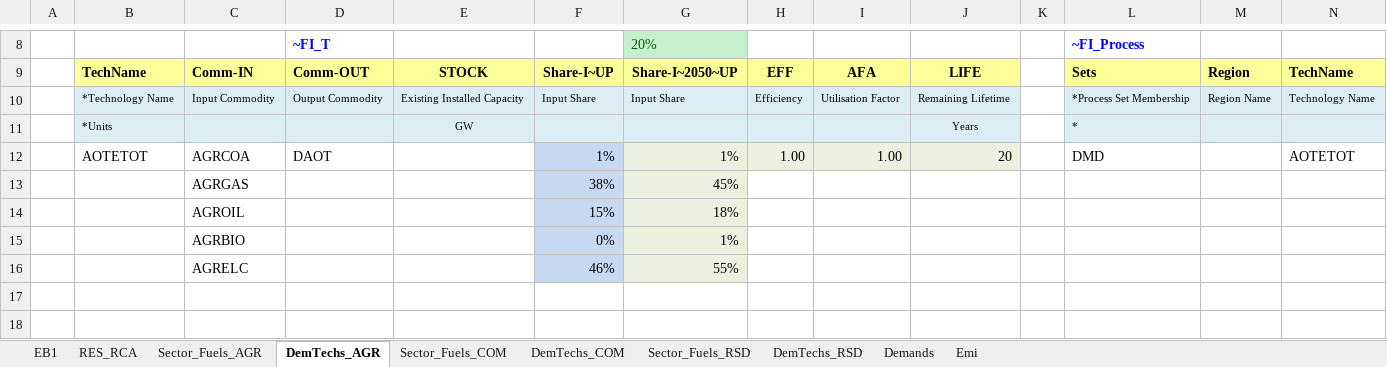
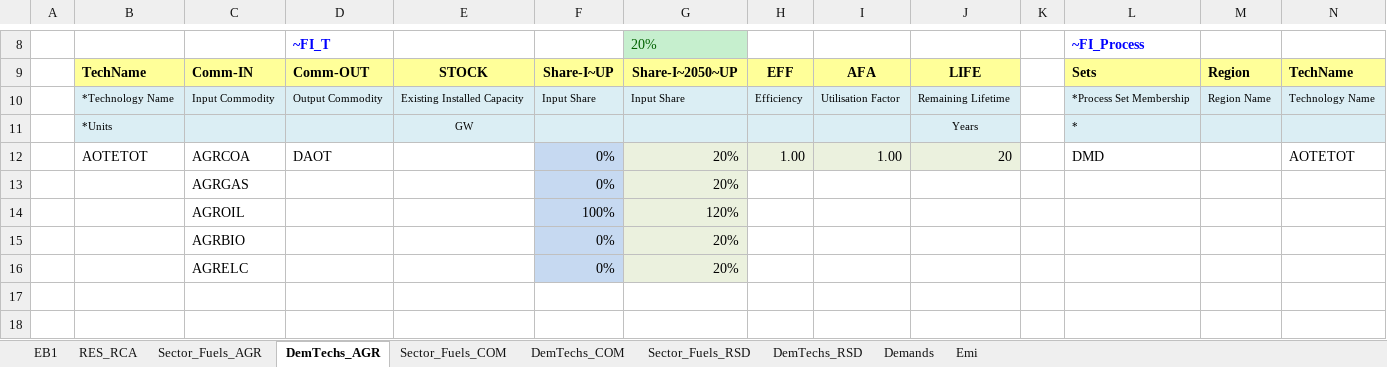
Before and after one commit to Sereyvathna14/TIMES-KH-20261015-01, an Excel workbook: VT_REG1_RCA_V12.xlsx, sheet DemTechs_AGR, drawn as a sheet; only a part is shown, gaps mark what is left out; values as stored, in another font and other column widths than the file's, no borders; charts and pictures not drawn; removed rows and columns are numbered as before the commit, all else as after; rows hold the shown columns only; the diff names each change by its address in the sheet, - before the commit and + after, or states it on an @@ line.

Commit message:
Add files via upload

```diff
--- a/VT_REG1_RCA_V12.xlsx (sheet DemTechs_AGR)
+++ b/VT_REG1_RCA_V12.xlsx (sheet DemTechs_AGR)
-F12: 1%
+F12: 0%
-G12: 1%
+G12: 20%
-row 13:  |  | AGRGAS |  |  | 38% | 45%
-row 14:  |  | AGROIL |  |  | 15% | 18%
+row 13:  |  | AGRGAS |  |  | 0% | 20%
+row 14:  |  | AGROIL |  |  | 100% | 120%
-G15: 1%
+G15: 20%
-row 16:  |  | AGRELC |  |  | 46% | 55%
+row 16:  |  | AGRELC |  |  | 0% | 20%
```
Also changed, not shown: formulas that keep their value.
